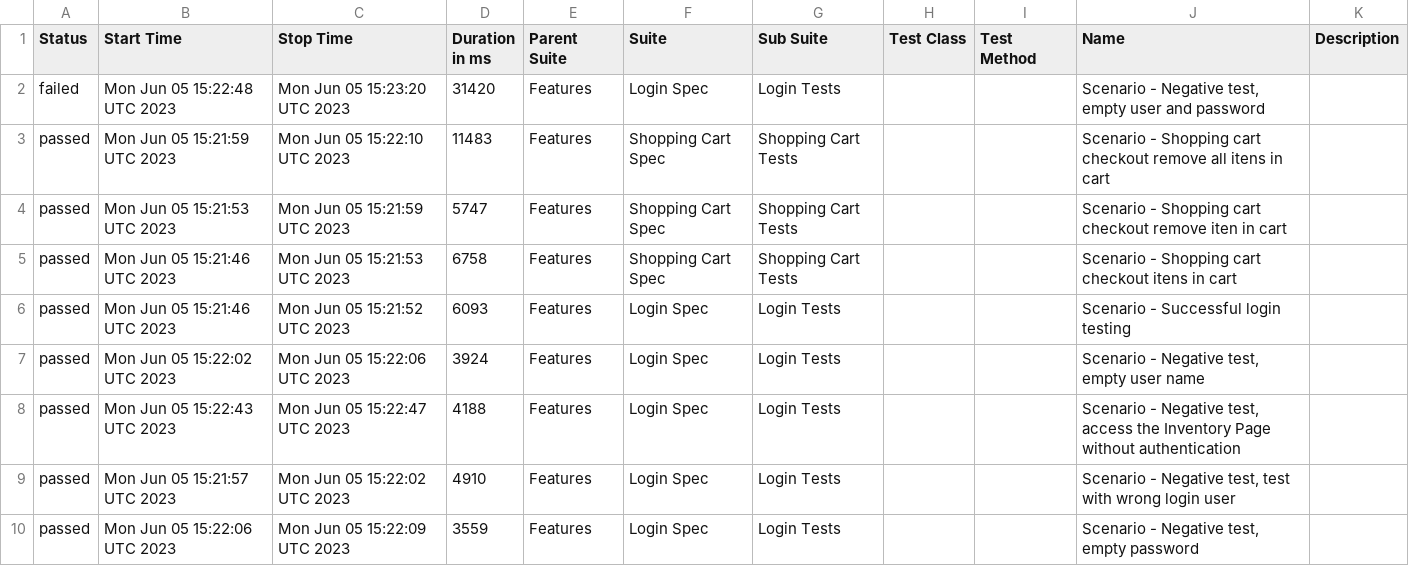
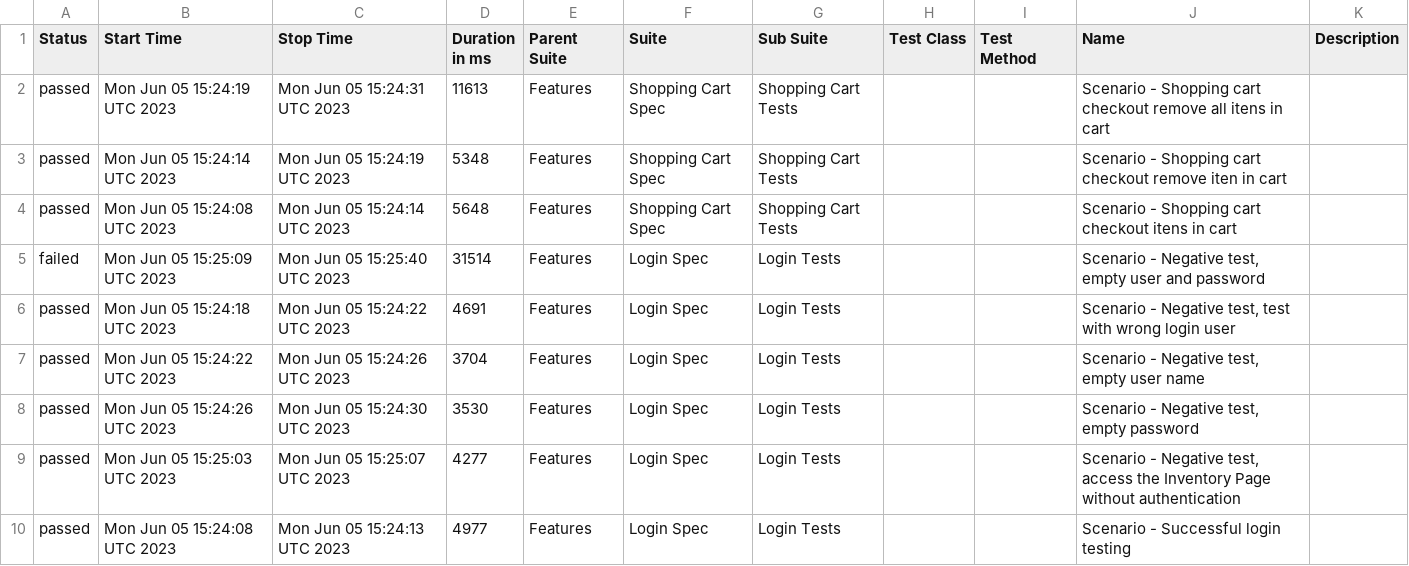
Before and after one commit to reinaldorossetti/robot_atdd_playwright_saucedemo, a CSV file: firefox/data/suites.csv, drawn as a sheet.

```diff
--- a/firefox/data/suites.csv
+++ b/firefox/data/suites.csv
@@ -1,10 +1,10 @@
 "Status","Start Time","Stop Time","Duration in ms","Parent Suite","Suite","Sub Suite","Test Class","Test Method","Name","Description"
-"failed","Mon Jun 05 15:22:48 UTC 2023","Mon Jun 05 15:23:20 UTC 2023","31420","Features","Login Spec","Login Tests","","","Scenario - Negative test, empty user and password",""
-"passed","Mon Jun 05 15:21:59 UTC 2023","Mon Jun 05 15:22:10 UTC 2023","11483","Features","Shopping Cart Spec","Shopping Cart Tests","","","Scenario - Shopping cart checkout remove all itens in cart",""
-"passed","Mon Jun 05 15:21:53 UTC 2023","Mon Jun 05 15:21:59 UTC 2023","5747","Features","Shopping Cart Spec","Shopping Cart Tests","","","Scenario - Shopping cart checkout remove iten in cart",""
-"passed","Mon Jun 05 15:21:46 UTC 2023","Mon Jun 05 15:21:53 UTC 2023","6758","Features","Shopping Cart Spec","Shopping Cart Tests","","","Scenario - Shopping cart checkout itens in cart",""
-"passed","Mon Jun 05 15:21:46 UTC 2023","Mon Jun 05 15:21:52 UTC 2023","6093","Features","Login Spec","Login Tests","","","Scenario - Successful login testing",""
-"passed","Mon Jun 05 15:22:02 UTC 2023","Mon Jun 05 15:22:06 UTC 2023","3924","Features","Login Spec","Login Tests","","","Scenario - Negative test, empty user name",""
-"passed","Mon Jun 05 15:22:43 UTC 2023","Mon Jun 05 15:22:47 UTC 2023","4188","Features","Login Spec","Login Tests","","","Scenario - Negative test, access the Inventory Page without authentication",""
-"passed","Mon Jun 05 15:21:57 UTC 2023","Mon Jun 05 15:22:02 UTC 2023","4910","Features","Login Spec","Login Tests","","","Scenario - Negative test, test with wrong login user",""
-"passed","Mon Jun 05 15:22:06 UTC 2023","Mon Jun 05 15:22:09 UTC 2023","3559","Features","Login Spec","Login Tests","","","Scenario - Negative test, empty password",""
+"passed","Mon Jun 05 15:24:19 UTC 2023","Mon Jun 05 15:24:31 UTC 2023","11613","Features","Shopping Cart Spec","Shopping Cart Tests","","","Scenario - Shopping cart checkout remove all itens in cart",""
+"passed","Mon Jun 05 15:24:14 UTC 2023","Mon Jun 05 15:24:19 UTC 2023","5348","Features","Shopping Cart Spec","Shopping Cart Tests","","","Scenario - Shopping cart checkout remove iten in cart",""
+"passed","Mon Jun 05 15:24:08 UTC 2023","Mon Jun 05 15:24:14 UTC 2023","5648","Features","Shopping Cart Spec","Shopping Cart Tests","","","Scenario - Shopping cart checkout itens in cart",""
+"failed","Mon Jun 05 15:25:09 UTC 2023","Mon Jun 05 15:25:40 UTC 2023","31514","Features","Login Spec","Login Tests","","","Scenario - Negative test, empty user and password",""
+"passed","Mon Jun 05 15:24:18 UTC 2023","Mon Jun 05 15:24:22 UTC 2023","4691","Features","Login Spec","Login Tests","","","Scenario - Negative test, test with wrong login user",""
+"passed","Mon Jun 05 15:24:22 UTC 2023","Mon Jun 05 15:24:26 UTC 2023","3704","Features","Login Spec","Login Tests","","","Scenario - Negative test, empty user name",""
+"passed","Mon Jun 05 15:24:26 UTC 2023","Mon Jun 05 15:24:30 UTC 2023","3530","Features","Login Spec","Login Tests","","","Scenario - Negative test, empty password",""
+"passed","Mon Jun 05 15:25:03 UTC 2023","Mon Jun 05 15:25:07 UTC 2023","4277","Features","Login Spec","Login Tests","","","Scenario - Negative test, access the Inventory Page without authentication",""
+"passed","Mon Jun 05 15:24:08 UTC 2023","Mon Jun 05 15:24:13 UTC 2023","4977","Features","Login Spec","Login Tests","","","Scenario - Successful login testing",""
```
Also changed, not shown: 47 other files.
